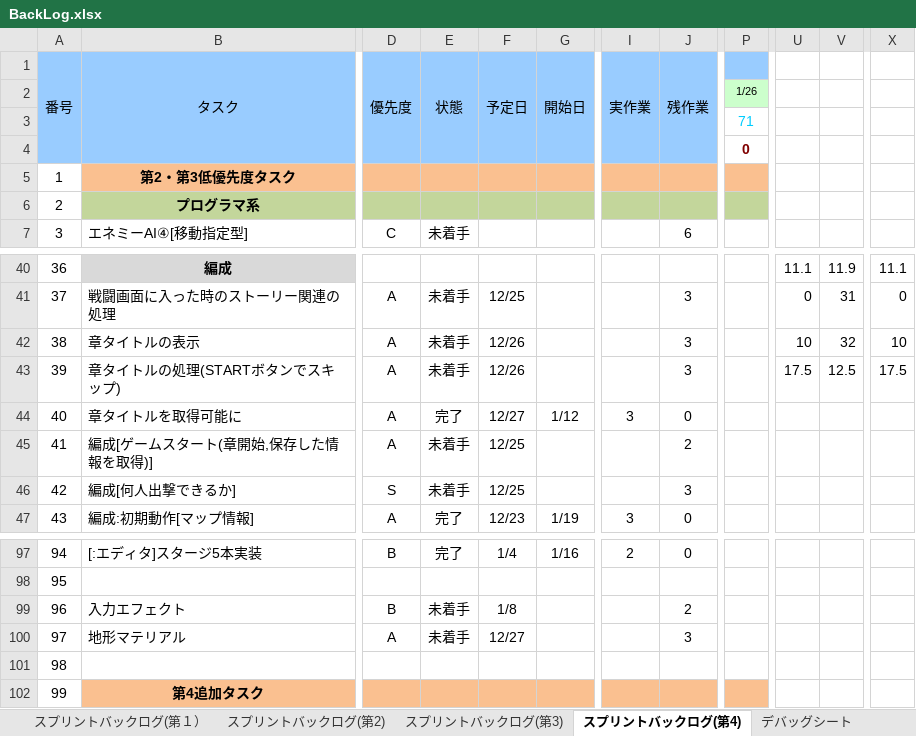
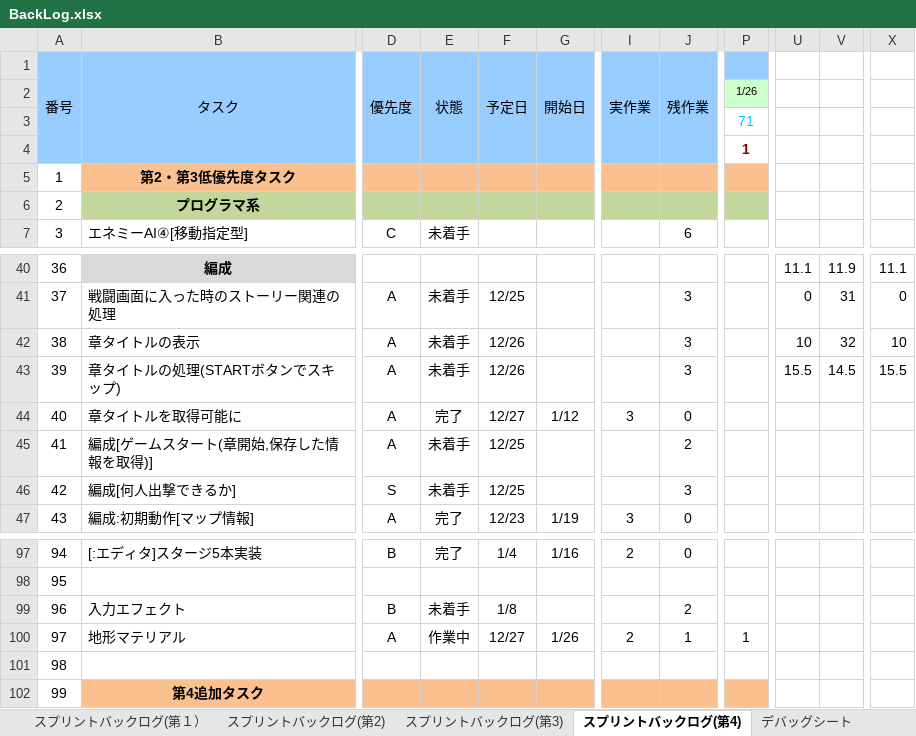
Before and after one commit to TaigaMizunuma/FreewheelExciter, an Excel workbook: Godlibrary/BackLog.xlsx, sheet スプリントバックログ(第4), drawn as a sheet; only a part is shown, gaps mark what is left out; values as stored, in another font and other column widths than the file's, no borders; charts and pictures and conditional formats not drawn; the diff names each change by its address in the sheet, - before the commit and + after, or states it on an @@ line.

```diff
--- a/Godlibrary/BackLog.xlsx (sheet スプリントバックログ(第4))
+++ b/Godlibrary/BackLog.xlsx (sheet スプリントバックログ(第4))
-P4: 0
+P4: 1
-U43: 17.5
+U43: 15.5
-V43: 12.5
+V43: 14.5
-X43: 17.5
+X43: 15.5
-E100 (状態): 未着手
+E100 (状態): 作業中
-G100 (開始日): (empty)
+G100 (開始日): 1/26
-I100 (実作業): (empty)
+I100 (実作業): 2
-J100 (残作業): 3
+J100 (残作業): 1
-P100: (empty)
+P100: 1
```
Also changed, not shown: charts or pictures, 44 other files.
